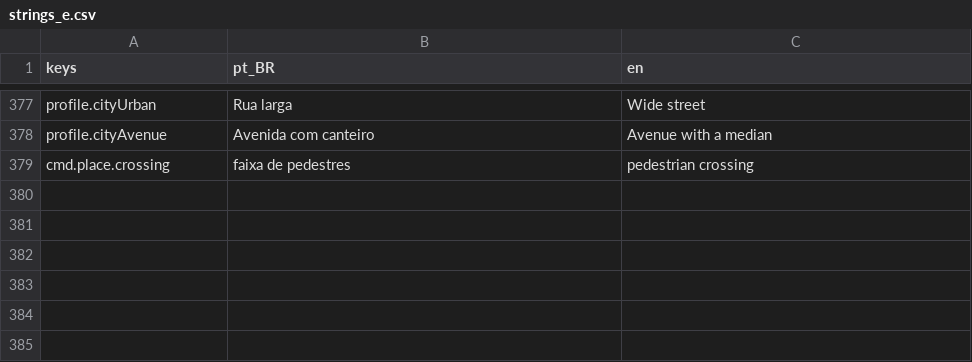
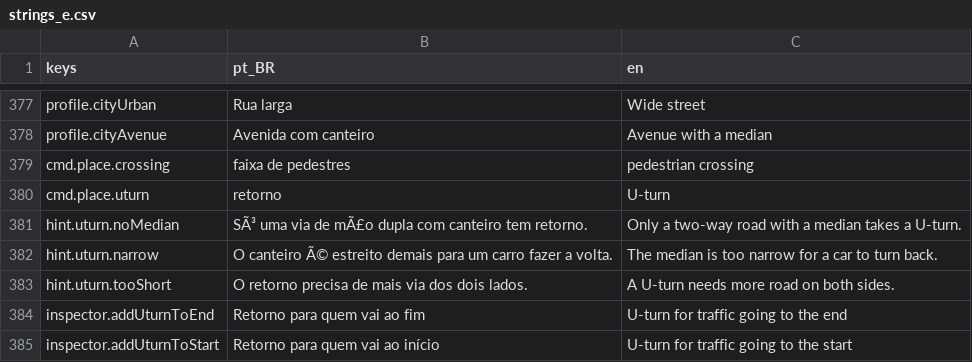
Before and after one commit to designathan1988/city, a CSV file: project/data/i18n/strings_e.csv, drawn as a sheet; only a part is shown, gaps mark what is left out; the diff names each change by its address in the sheet, - before the commit and + after, or states it on an @@ line.

```diff
--- a/project/data/i18n/strings_e.csv
+++ b/project/data/i18n/strings_e.csv
+row 380: cmd.place.uturn | retorno | U-turn
+row 381: hint.uturn.noMedian | SÃ³ uma via de mÃ£o dupla com canteiro tem retorno. | Only a two-way road with a median takes a U-turn.
+row 382: hint.uturn.narrow | O canteiro Ã© estreito demais para um carro fazer a volta. | The median is too narrow for a car to turn back.
+row 383: hint.uturn.tooShort | O retorno precisa de mais via dos dois lados. | A U-turn needs more road on both sides.
+row 384: inspector.addUturnToEnd | Retorno para quem vai ao fim | U-turn for traffic going to the end
+row 385: inspector.addUturnToStart | Retorno para quem vai ao início | U-turn for traffic going to the start
```
Also changed, not shown: 26 other files.
